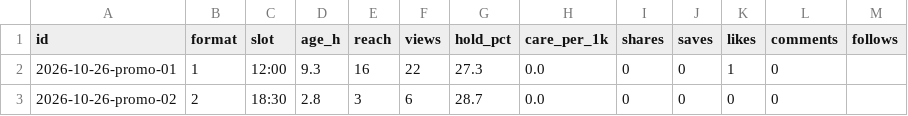
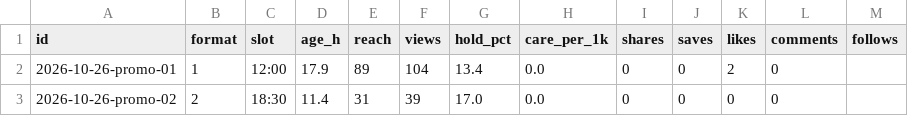
Before and after one commit to eliavsudai/offrotation-media, a CSV file: publisher/results.csv, drawn as a sheet; only a part is shown; the diff names each change by its address in the sheet, - before the commit and + after, or states it on an @@ line.

```diff
--- a/publisher/results.csv
+++ b/publisher/results.csv
-D2 (age_h): 9.3
+D2 (age_h): 17.9
-E2 (reach): 16
+E2 (reach): 89
-F2 (views): 22
+F2 (views): 104
-G2 (hold_pct): 27.3
+G2 (hold_pct): 13.4
-K2 (likes): 1
+K2 (likes): 2
-D3 (age_h): 2.8
+D3 (age_h): 11.4
-E3 (reach): 3
+E3 (reach): 31
-F3 (views): 6
+F3 (views): 39
-G3 (hold_pct): 28.7
+G3 (hold_pct): 17.0
```
Also changed, not shown: 5 other files.
